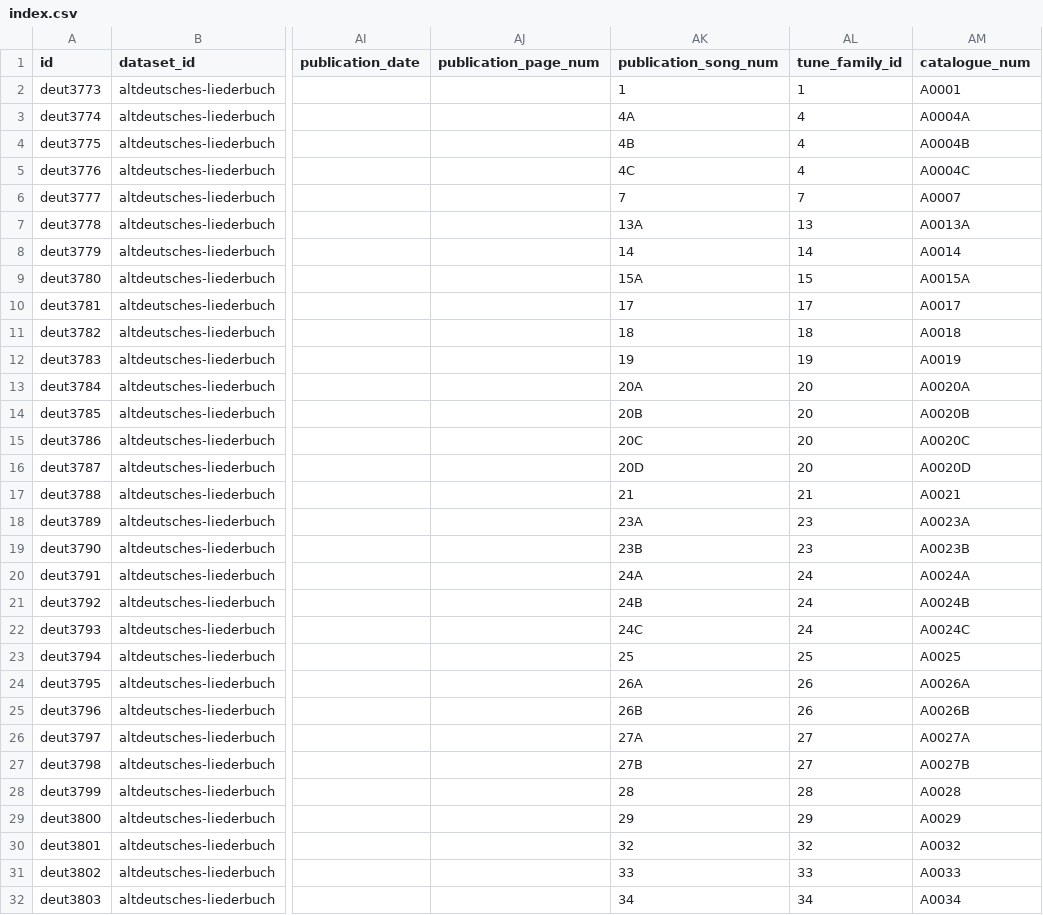
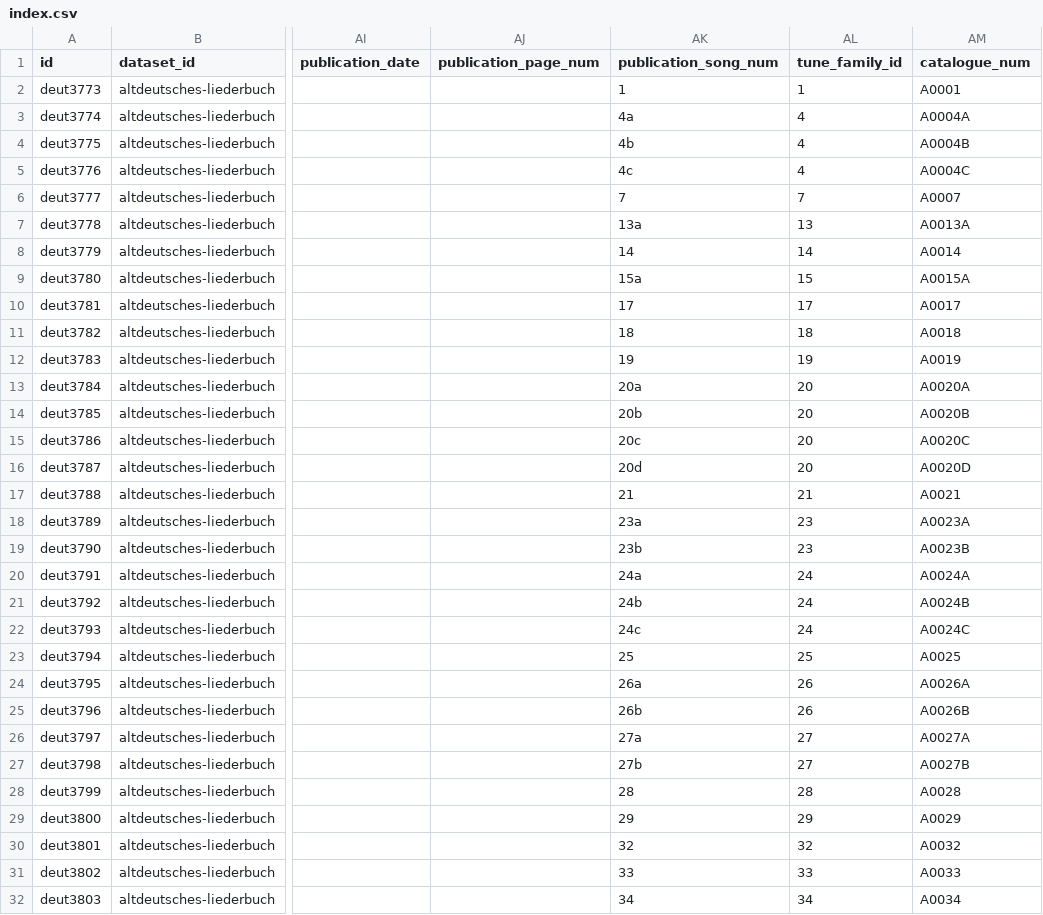
Before and after one commit to bacor/catafolk, a CSV file: datasets/altdeutsches-liederbuch/index.csv, drawn as a sheet; only a part is shown, gaps mark what is left out; the diff covers the shown part only; the diff names each change by its address in the sheet, - before the commit and + after, or states it on an @@ line.

Commit message:
song numbers lowercase

```diff
--- a/datasets/altdeutsches-liederbuch/index.csv
+++ b/datasets/altdeutsches-liederbuch/index.csv
-AK3 (publication_song_num): 4A
+AK3 (publication_song_num): 4a
-AK4 (publication_song_num): 4B
+AK4 (publication_song_num): 4b
-AK5 (publication_song_num): 4C
+AK5 (publication_song_num): 4c
-AK7 (publication_song_num): 13A
+AK7 (publication_song_num): 13a
-AK9 (publication_song_num): 15A
+AK9 (publication_song_num): 15a
-AK13 (publication_song_num): 20A
+AK13 (publication_song_num): 20a
-AK14 (publication_song_num): 20B
+AK14 (publication_song_num): 20b
-AK15 (publication_song_num): 20C
+AK15 (publication_song_num): 20c
-AK16 (publication_song_num): 20D
+AK16 (publication_song_num): 20d
-AK18 (publication_song_num): 23A
+AK18 (publication_song_num): 23a
-AK19 (publication_song_num): 23B
+AK19 (publication_song_num): 23b
-AK20 (publication_song_num): 24A
+AK20 (publication_song_num): 24a
-AK21 (publication_song_num): 24B
+AK21 (publication_song_num): 24b
-AK22 (publication_song_num): 24C
+AK22 (publication_song_num): 24c
-AK24 (publication_song_num): 26A
+AK24 (publication_song_num): 26a
-AK25 (publication_song_num): 26B
+AK25 (publication_song_num): 26b
-AK26 (publication_song_num): 27A
+AK26 (publication_song_num): 27a
-AK27 (publication_song_num): 27B
+AK27 (publication_song_num): 27b
```
Also changed, not shown: 86 edited cells elsewhere in this file, 1 other file.
